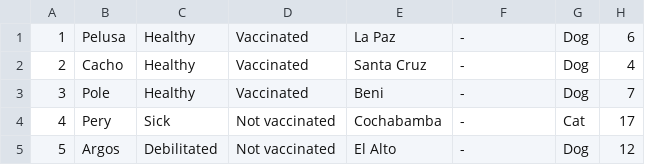
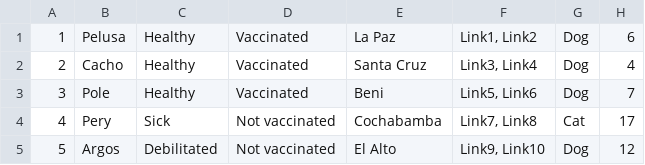
Before and after one commit to Dylan-Chambi/HuskyShelters, a CSV file: CloudFormation/src/animalAdoptionData.csv, drawn as a sheet.

Commit message:
Added link support to csv integration

```diff
--- a/CloudFormation/src/animalAdoptionData.csv
+++ b/CloudFormation/src/animalAdoptionData.csv
@@ -1,5 +1,5 @@
-1,Pelusa,Healthy,Vaccinated,La Paz,-,Dog,6,
-2,Cacho,Healthy,Vaccinated,Santa Cruz,-,Dog,4,
-3,Pole,Healthy,Vaccinated,Beni,-,Dog,7,
-4,Pery,Sick,Not vaccinated,Cochabamba,-,Cat,17,
-5,Argos,Debilitated,Not vaccinated,El Alto,-,Dog,12,
+1,Pelusa,Healthy,Vaccinated,La Paz,"Link1, Link2",Dog,6,
+2,Cacho,Healthy,Vaccinated,Santa Cruz,"Link3, Link4",Dog,4,
+3,Pole,Healthy,Vaccinated,Beni,"Link5, Link6",Dog,7,
+4,Pery,Sick,Not vaccinated,Cochabamba,"Link7, Link8",Cat,17,
+5,Argos,Debilitated,Not vaccinated,El Alto,"Link9, Link10",Dog,12,
```
Also changed, not shown: 1 other file.
